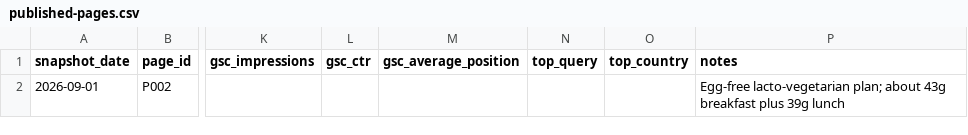
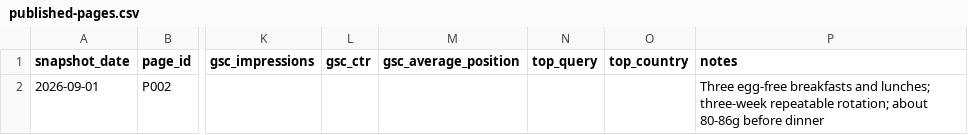
Before and after one commit to datamin/repeatable-protein, a CSV file: status/published-pages.csv, drawn as a sheet; only a part is shown, gaps mark what is left out; the diff names each change by its address in the sheet, - before the commit and + after, or states it on an @@ line.

Commit message:
Add repeatable vegetarian recipe rotation

```diff
--- a/status/published-pages.csv
+++ b/status/published-pages.csv
-P2 (notes): Egg-free lacto-vegetarian plan; about 43g breakfast plus 39g lunch
+P2 (notes): Three egg-free breakfasts and lunches; three-week repeatable rotation; about 80-86g before dinner
```
Also changed, not shown: 3 other files.
